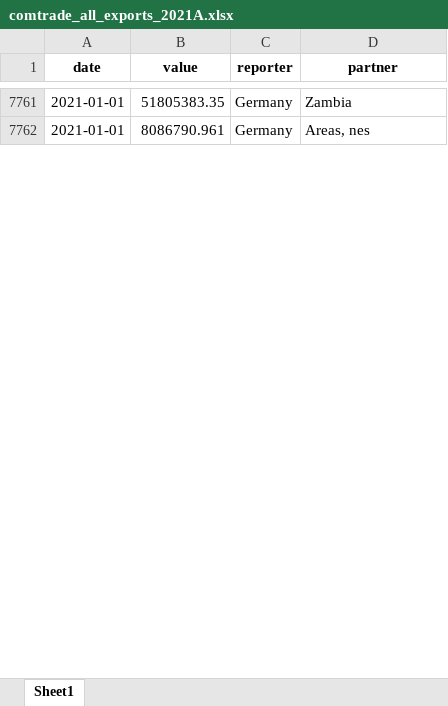
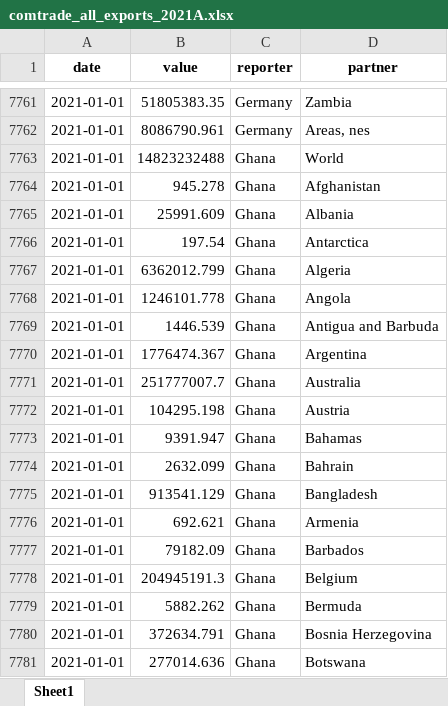
Before and after one commit to garrettspooner/Econ-Sanctions, an Excel workbook: data/comtrade_all_exports_2021A.xlsx, sheet Sheet1, drawn as a sheet; only a part is shown, gaps mark what is left out; values as stored, in another font and other column widths than the file's, no borders; the diff covers the shown part only; the diff names each change by its address in the sheet, - before the commit and + after, or states it on an @@ line.

Commit message:
changed date seq code

```diff
--- a/data/comtrade_all_exports_2021A.xlsx (sheet Sheet1)
+++ b/data/comtrade_all_exports_2021A.xlsx (sheet Sheet1)
+row 7763: 2021-01-01 | 14823232488 | Ghana | World
+row 7764: 2021-01-01 | 945.278 | Ghana | Afghanistan
+row 7765: 2021-01-01 | 25991.609 | Ghana | Albania
+row 7766: 2021-01-01 | 197.54 | Ghana | Antarctica
+row 7767: 2021-01-01 | 6362012.799 | Ghana | Algeria
+row 7768: 2021-01-01 | 1246101.778 | Ghana | Angola
+row 7769: 2021-01-01 | 1446.539 | Ghana | Antigua and Barbuda
+row 7770: 2021-01-01 | 1776474.367 | Ghana | Argentina
+row 7771: 2021-01-01 | 251777007.7 | Ghana | Australia
+row 7772: 2021-01-01 | 104295.198 | Ghana | Austria
+row 7773: 2021-01-01 | 9391.947 | Ghana | Bahamas
+row 7774: 2021-01-01 | 2632.099 | Ghana | Bahrain
+row 7775: 2021-01-01 | 913541.129 | Ghana | Bangladesh
+row 7776: 2021-01-01 | 692.621 | Ghana | Armenia
+row 7777: 2021-01-01 | 79182.09 | Ghana | Barbados
+row 7778: 2021-01-01 | 204945191.3 | Ghana | Belgium
+row 7779: 2021-01-01 | 5882.262 | Ghana | Bermuda
+row 7780: 2021-01-01 | 372634.791 | Ghana | Bosnia Herzegovina
+row 7781: 2021-01-01 | 277014.636 | Ghana | Botswana
```
Also changed, not shown: 135 added rows elsewhere in this sheet, data/comtrade_total_exports_2021A.xlsx, data/comtrade_total_exports_2021M.xlsx, 6 other files.
